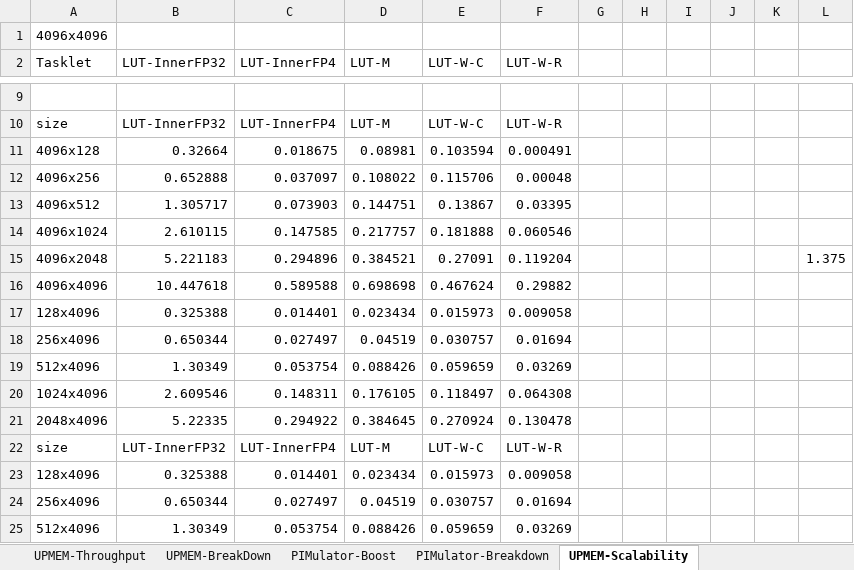
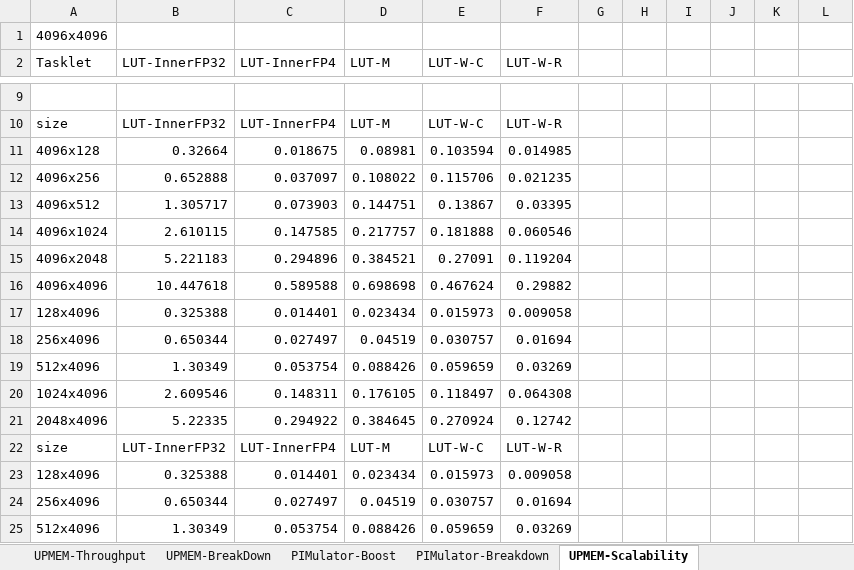
Before and after one commit to FailureJack/ructhesis, an Excel workbook: figures/EXP.xlsx, sheet UPMEM-Scalability, drawn as a sheet; only a part is shown, gaps mark what is left out; values as stored, in another font and other column widths than the file's, no borders; the diff names each change by its address in the sheet, - before the commit and + after, or states it on an @@ line.

```diff
--- a/figures/EXP.xlsx (sheet UPMEM-Scalability)
+++ b/figures/EXP.xlsx (sheet UPMEM-Scalability)
-F11 (LUT-W-R): 0.000491
+F11 (LUT-W-R): 0.014985
-F12 (LUT-W-R): 0.00048
+F12 (LUT-W-R): 0.021235
-L15: 1.375
+L15: (empty)
-F21 (LUT-W-R): 0.130478
+F21 (LUT-W-R): 0.12742
```
Also changed, not shown: sheet UPMEM-BreakDown, sheet PIMulator-Boost, 19 other files.
